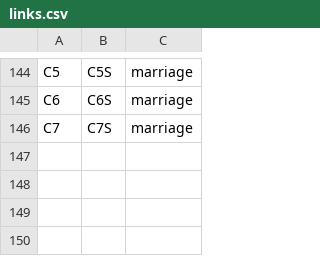
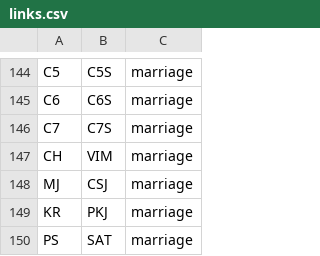
Before and after one commit to vaibhavjn1/family-tree, a CSV file: links.csv, drawn as a sheet; only a part is shown, gaps mark what is left out.

Commit message:
Update links.csv

```diff
--- a/links.csv
+++ b/links.csv
@@ -146 +146,5 @@ C6,C6S,marriage
 C7,C7S,marriage
+CH,VIM,marriage
+MJ,CSJ,marriage
+KR,PKJ,marriage
+PS,SAT,marriage
```
